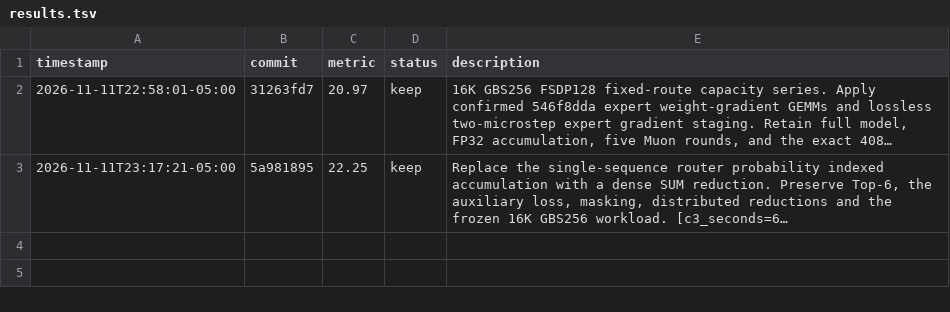
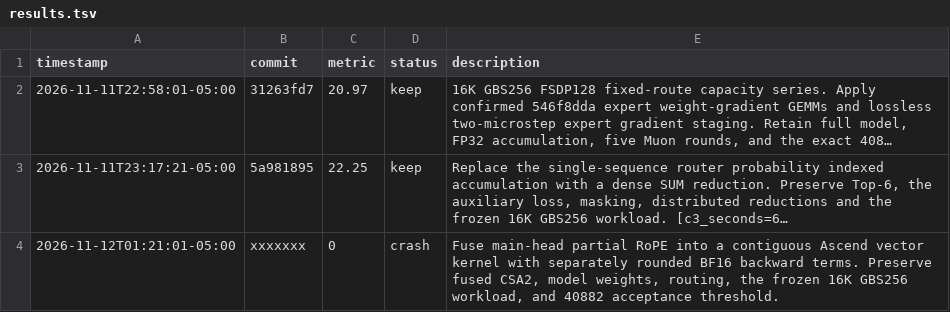
Before and after one commit to weich97/hyper-parallel, a TSV file: rsi-runs/dsv41-552b-16k-gbs256-fsdp128-fixed-native-wgrad/results.tsv, drawn as a sheet; long unchanged cells end in …; the diff names each change by its address in the sheet, - before the commit and + after, or states it on an @@ line.

Commit message:
[autoresearch] crash: restore targets after shared Triton cache failure

```diff
--- a/rsi-runs/dsv41-552b-16k-gbs256-fsdp128-fixed-native-wgrad/results.tsv
+++ b/rsi-runs/dsv41-552b-16k-gbs256-fsdp128-fixed-native-wgrad/results.tsv
+row 4: 2026-11-12T01:21:01-05:00 | xxxxxxx | 0 | crash | Fuse main-head partial RoPE into a contiguous Ascend vector kernel with separately rounded BF16 backward terms. Preserve fused CSA2, model weights, routing, the frozen 16K GBS256 workload, and 40882 acceptance threshold.
```
Also changed, not shown: 4 other files.
